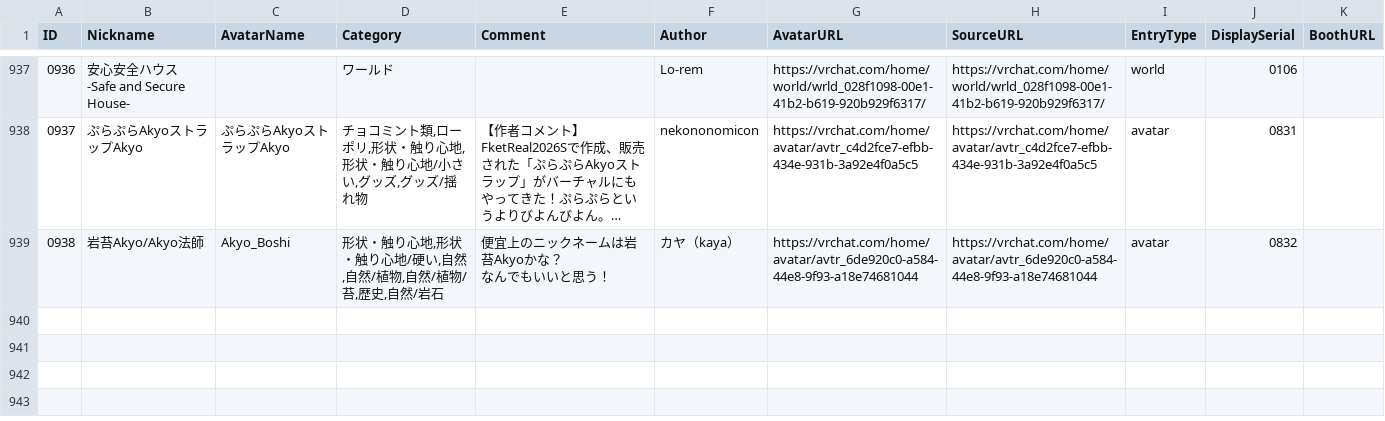
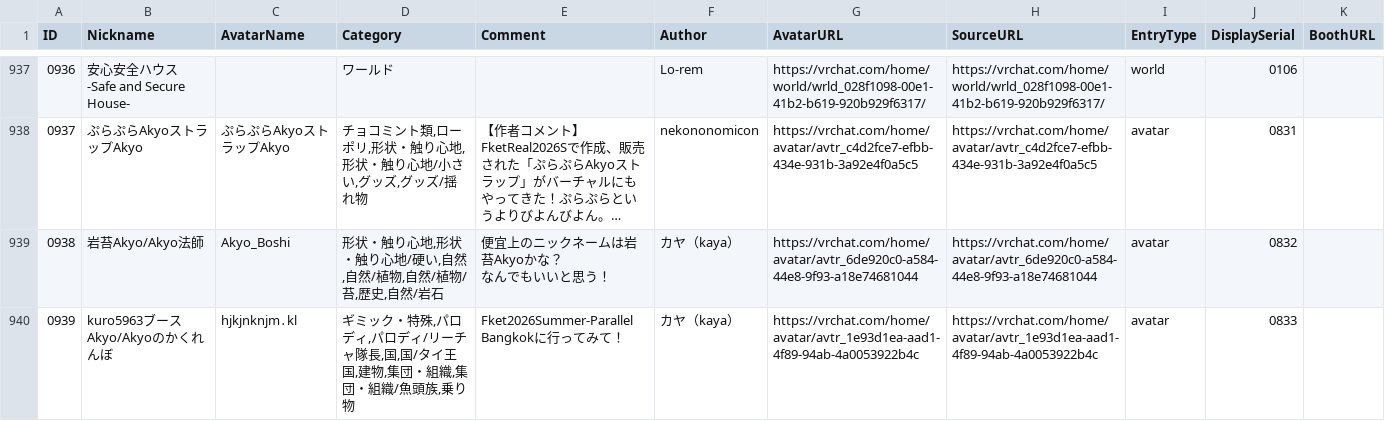
Before and after one commit to rad-vrc/akyodex, a CSV file: data/akyo-data-ja.csv, drawn as a sheet; only a part is shown, gaps mark what is left out; long unchanged cells end in …; the diff names each change by its address in the sheet, - before the commit and + after, or states it on an @@ line.

Commit message:
Add Akyo #0939: hjkjnknjm․kl

```diff
--- a/data/akyo-data-ja.csv
+++ b/data/akyo-data-ja.csv
+row 940: 0939 | kuro5963ブースAkyo/Akyoのかくれんぼ | hjkjnknjm․kl | ギミック・特殊,パロディ,パロディ/リーチャ隊長,国,国/タイ王国,建物,集団・組織,集団・組織/魚頭族,乗り物 | Fket2026Summer-Parallel Bangkokに行ってみて！ | カヤ（kaya） | https://vrchat.com/home/avatar/avtr_1e93d1ea-aad1-4f89-94ab-4a0053922b4c | https://vrchat.com/home/avatar/avtr_1e93d1ea-aad1-4f89-94ab-4a0053922b4c | avatar | 0833
```
